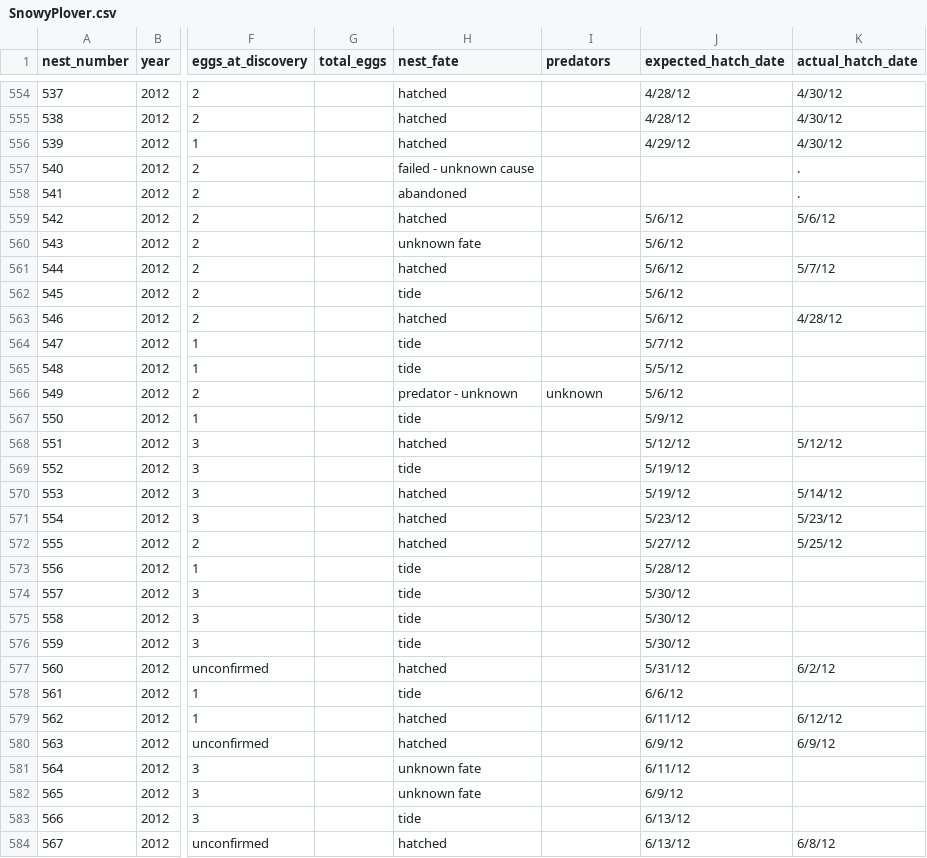
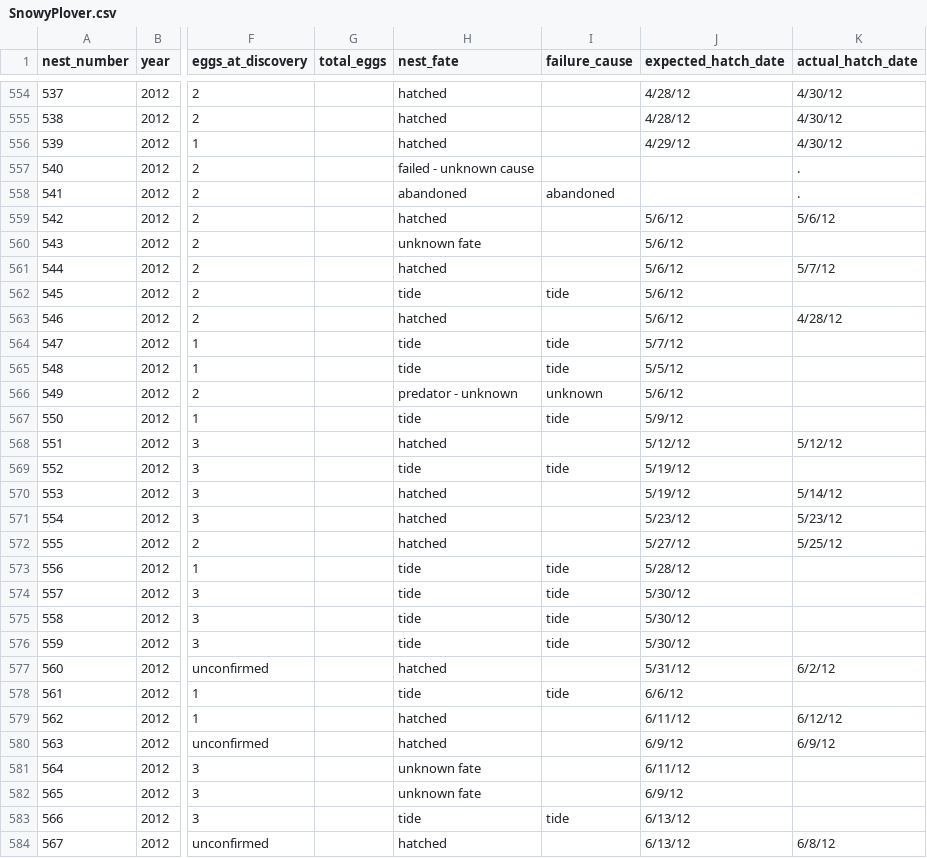
Before and after one commit to annagaby/esm-244-final-project, a CSV file: SnowyPlover.csv, drawn as a sheet; only a part is shown, gaps mark what is left out; the diff covers the shown part only; the diff names each change by its address in the sheet, - before the commit and + after, or states it on an @@ line.

Commit message:
Edited Snowy Plover csv file

```diff
--- a/SnowyPlover.csv
+++ b/SnowyPlover.csv
-I1: predators
+I1: failure_cause
-I558 (failure_cause): (empty)
+I558 (failure_cause): abandoned
-I562 (failure_cause): (empty)
+I562 (failure_cause): tide
-I564:I565 (failure_cause): (empty)
+I564:I565 (failure_cause): tide
-I567 (failure_cause): (empty)
+I567 (failure_cause): tide
-I569 (failure_cause): (empty)
+I569 (failure_cause): tide
-I573:I576 (failure_cause): (empty)
+I573:I576 (failure_cause): tide
-I578 (failure_cause): (empty)
+I578 (failure_cause): tide
-I583 (failure_cause): (empty)
+I583 (failure_cause): tide
```
Also changed, not shown: 170 edited cells elsewhere in this file, 2 other files.
